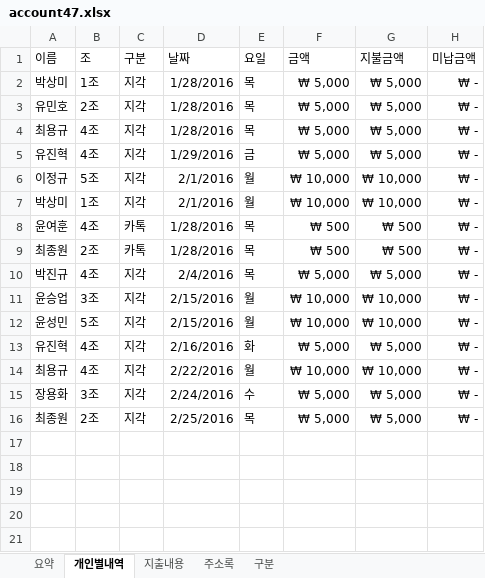
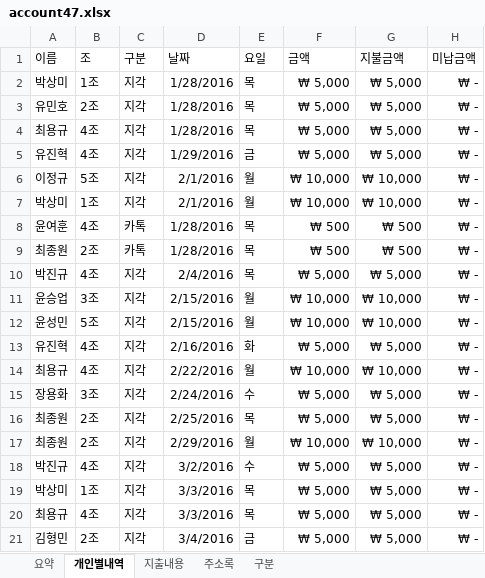
Before and after one commit to jongwony/notes, an Excel workbook: file/account47.xlsx, sheet 개인별내역, drawn as a sheet; values as stored, in another font and other column widths than the file's, no borders; table styles not drawn; the diff names each change by its address in the sheet, - before the commit and + after, or states it on an @@ line.

Commit message:
2016-03-07

```diff
--- a/file/account47.xlsx (sheet 개인별내역)
+++ b/file/account47.xlsx (sheet 개인별내역)
+row 17: 최종원 | 2조 | 지각 | 2/29/2016 | 월 | ₩ 10,000 | ₩ 10,000 | ₩ -
+row 18: 박진규 | 4조 | 지각 | 3/2/2016 | 수 | ₩ 5,000 | ₩ 5,000 | ₩ -
+row 19: 박상미 | 1조 | 지각 | 3/3/2016 | 목 | ₩ 5,000 | ₩ 5,000 | ₩ -
+row 20: 최용규 | 4조 | 지각 | 3/3/2016 | 목 | ₩ 5,000 | ₩ 5,000 | ₩ -
+row 21: 김형민 | 2조 | 지각 | 3/4/2016 | 금 | ₩ 5,000 | ₩ 5,000 | ₩ -
```
Also changed, not shown: sheet 지출내용, sheet 요약.
